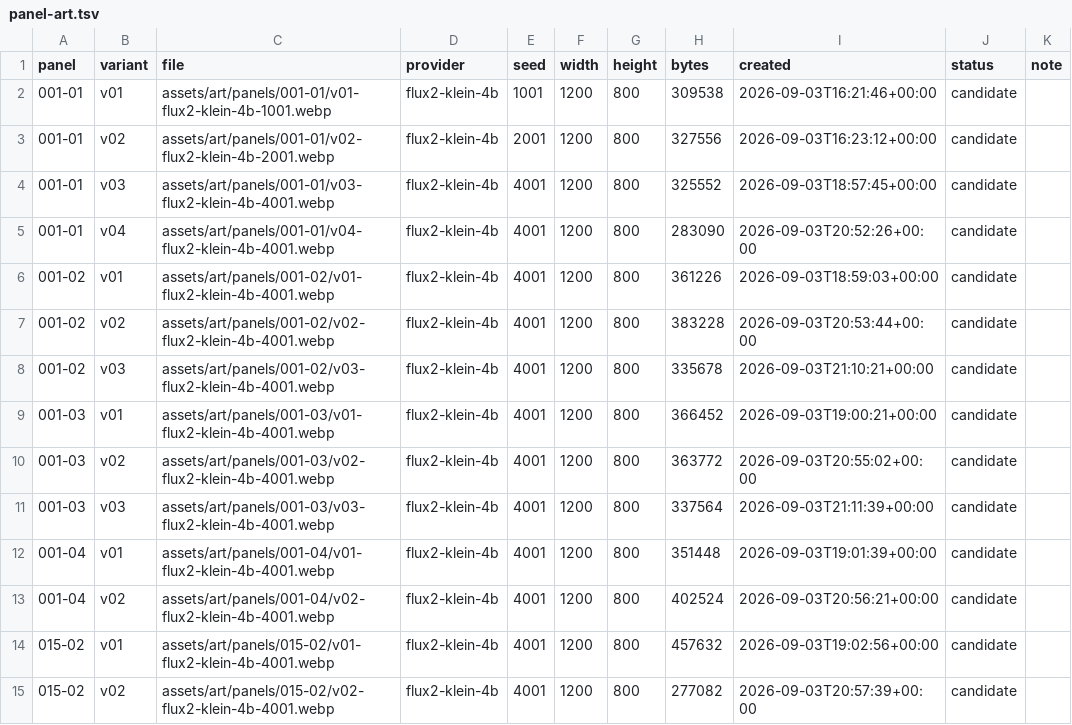
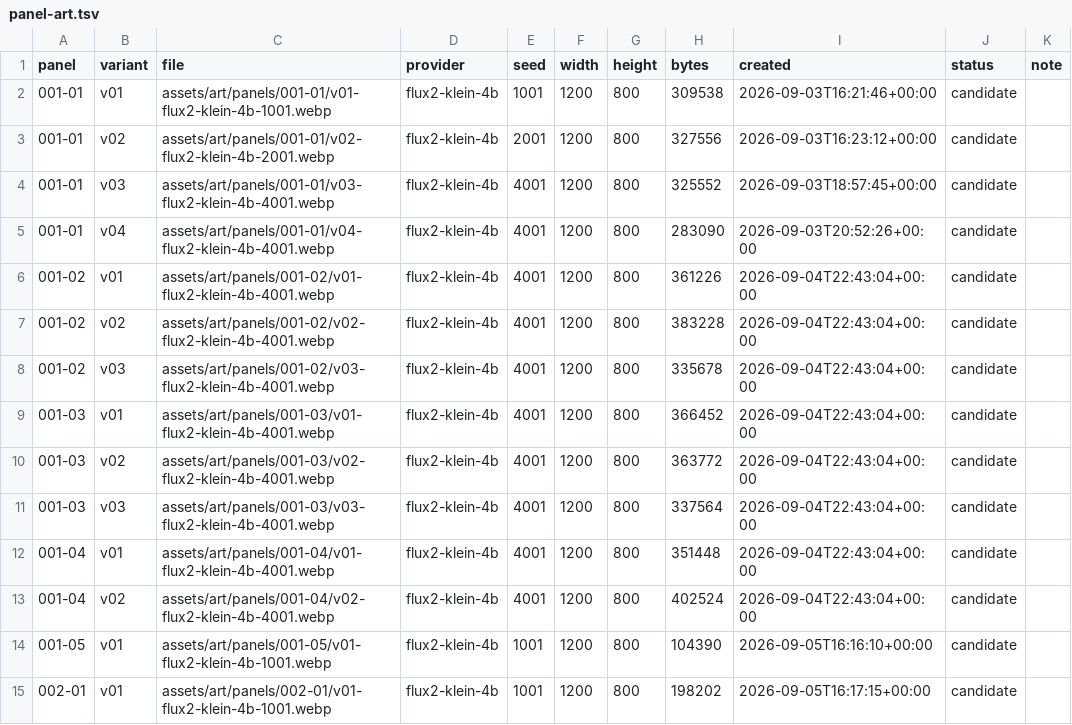
Before and after one commit to curtcox/zz-no-consumer, a TSV file: data/panel-art.tsv, drawn as a sheet; only a part is shown; the shorter side is filled out with more unchanged rows; the diff covers the shown part only.

Commit message:
Add 12 panel-art candidates (001-05 through 004-01) generated with FLUX.2 Klein 4B at seed 1001, log generation metadata and update panel-art.tsv
Generates v01 candidates for panels 001-05, 002-01 through 002-05, 003-01 through 003-05, and 004-01 using local FLUX.2 Klein 4B (1200×800 webp, seed 1001, ~64s each). Logs 12 generation records to data/generation-log.jsonl with timestamps, model, purpose, register, seed, size, and timing. Updates data/panel-art.tsv with new entries and refreshes timestamps for existing 001

```diff
--- a/data/panel-art.tsv
+++ b/data/panel-art.tsv
@@ -5,9 +5,11 @@ panel	variant	file	provider	seed	width	height	bytes	created	status	note
 001-01	v04	assets/art/panels/001-01/v04-flux2-klein-4b-4001.webp	flux2-klein-4b	4001	1200	800	283090	2026-09-03T20:52:26+00:00	candidate	
-001-02	v01	assets/art/panels/001-02/v01-flux2-klein-4b-4001.webp	flux2-klein-4b	4001	1200	800	361226	2026-09-03T18:59:03+00:00	candidate	
-001-02	v02	assets/art/panels/001-02/v02-flux2-klein-4b-4001.webp	flux2-klein-4b	4001	1200	800	383228	2026-09-03T20:53:44+00:00	candidate	
-001-02	v03	assets/art/panels/001-02/v03-flux2-klein-4b-4001.webp	flux2-klein-4b	4001	1200	800	335678	2026-09-03T21:10:21+00:00	candidate	
-001-03	v01	assets/art/panels/001-03/v01-flux2-klein-4b-4001.webp	flux2-klein-4b	4001	1200	800	366452	2026-09-03T19:00:21+00:00	candidate	
-001-03	v02	assets/art/panels/001-03/v02-flux2-klein-4b-4001.webp	flux2-klein-4b	4001	1200	800	363772	2026-09-03T20:55:02+00:00	candidate	
-001-03	v03	assets/art/panels/001-03/v03-flux2-klein-4b-4001.webp	flux2-klein-4b	4001	1200	800	337564	2026-09-03T21:11:39+00:00	candidate	
-001-04	v01	assets/art/panels/001-04/v01-flux2-klein-4b-4001.webp	flux2-klein-4b	4001	1200	800	351448	2026-09-03T19:01:39+00:00	candidate	
-001-04	v02	assets/art/panels/001-04/v02-flux2-klein-4b-4001.webp	flux2-klein-4b	4001	1200	800	402524	2026-09-03T20:56:21+00:00	candidate	
+001-02	v01	assets/art/panels/001-02/v01-flux2-klein-4b-4001.webp	flux2-klein-4b	4001	1200	800	361226	2026-09-04T22:43:04+00:00	candidate	
+001-02	v02	assets/art/panels/001-02/v02-flux2-klein-4b-4001.webp	flux2-klein-4b	4001	1200	800	383228	2026-09-04T22:43:04+00:00	candidate	
+001-02	v03	assets/art/panels/001-02/v03-flux2-klein-4b-4001.webp	flux2-klein-4b	4001	1200	800	335678	2026-09-04T22:43:04+00:00	candidate	
+001-03	v01	assets/art/panels/001-03/v01-flux2-klein-4b-4001.webp	flux2-klein-4b	4001	1200	800	366452	2026-09-04T22:43:04+00:00	candidate	
+001-03	v02	assets/art/panels/001-03/v02-flux2-klein-4b-4001.webp	flux2-klein-4b	4001	1200	800	363772	2026-09-04T22:43:04+00:00	candidate	
+001-03	v03	assets/art/panels/001-03/v03-flux2-klein-4b-4001.webp	flux2-klein-4b	4001	1200	800	337564	2026-09-04T22:43:04+00:00	candidate	
+001-04	v01	assets/art/panels/001-04/v01-flux2-klein-4b-4001.webp	flux2-klein-4b	4001	1200	800	351448	2026-09-04T22:43:04+00:00	candidate	
+001-04	v02	assets/art/panels/001-04/v02-flux2-klein-4b-4001.webp	flux2-klein-4b	4001	1200	800	402524	2026-09-04T22:43:04+00:00	candidate	
+001-05	v01	assets/art/panels/001-05/v01-flux2-klein-4b-1001.webp	flux2-klein-4b	1001	1200	800	104390	2026-09-05T16:16:10+00:00	candidate	
+002-01	v01	assets/art/panels/002-01/v01-flux2-klein-4b-1001.webp	flux2-klein-4b	1001	1200	800	198202	2026-09-05T16:17:15+00:00	candidate	
```
Also changed, not shown: 10 added rows and 4 edited cells elsewhere in this file, 13 other files.
